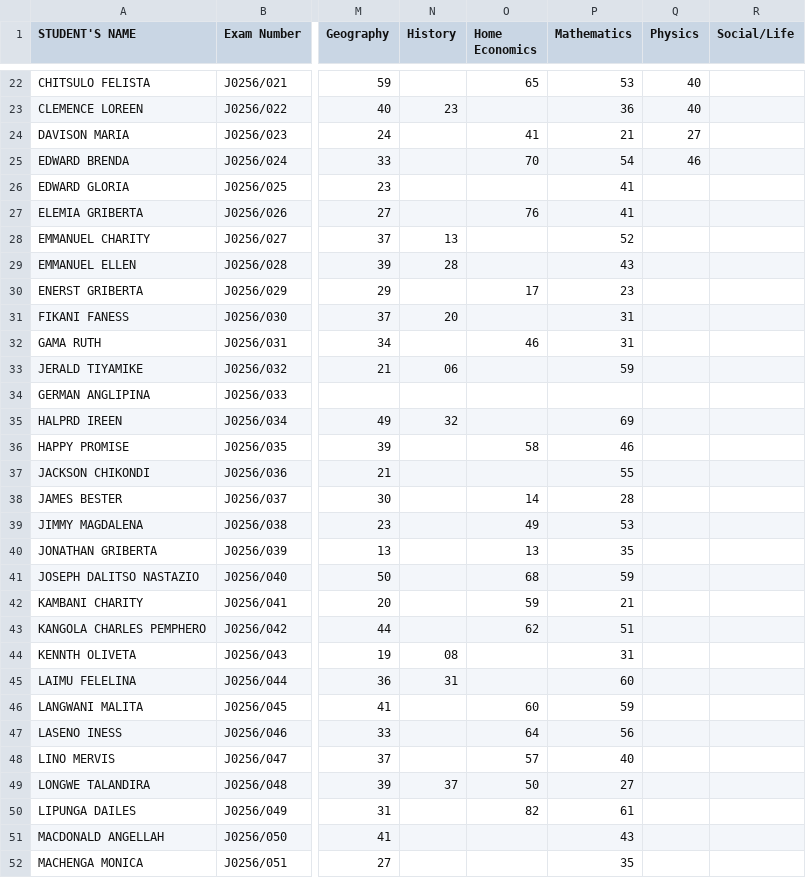
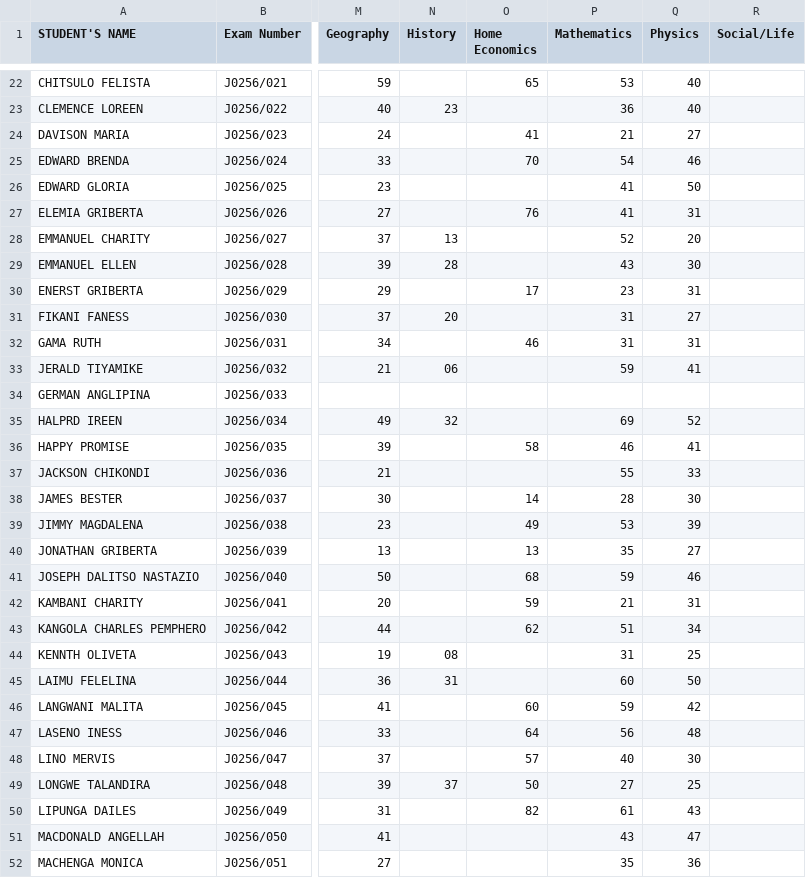
Before and after one commit to enitac/c, a CSV file: form1.csv, drawn as a sheet; only a part is shown, gaps mark what is left out; the diff covers the shown part only; the diff names each change by its address in the sheet, - before the commit and + after, or states it on an @@ line.

Commit message:
Update: form1 - Physics (9/21/2026, 2:55:13 AM)

```diff
--- a/form1.csv
+++ b/form1.csv
-Q26 (Physics): (empty)
+Q26 (Physics): 50
-Q27 (Physics): (empty)
+Q27 (Physics): 31
-Q28 (Physics): (empty)
+Q28 (Physics): 20
-Q29 (Physics): (empty)
+Q29 (Physics): 30
-Q30 (Physics): (empty)
+Q30 (Physics): 31
-Q31 (Physics): (empty)
+Q31 (Physics): 27
-Q32 (Physics): (empty)
+Q32 (Physics): 31
-Q33 (Physics): (empty)
+Q33 (Physics): 41
-Q35 (Physics): (empty)
+Q35 (Physics): 52
-Q36 (Physics): (empty)
+Q36 (Physics): 41
-Q37 (Physics): (empty)
+Q37 (Physics): 33
-Q38 (Physics): (empty)
+Q38 (Physics): 30
-Q39 (Physics): (empty)
+Q39 (Physics): 39
-Q40 (Physics): (empty)
+Q40 (Physics): 27
-Q41 (Physics): (empty)
+Q41 (Physics): 46
-Q42 (Physics): (empty)
+Q42 (Physics): 31
-Q43 (Physics): (empty)
+Q43 (Physics): 34
-Q44 (Physics): (empty)
+Q44 (Physics): 25
-Q45 (Physics): (empty)
+Q45 (Physics): 50
-Q46 (Physics): (empty)
+Q46 (Physics): 42
-Q47 (Physics): (empty)
+Q47 (Physics): 48
-Q48 (Physics): (empty)
+Q48 (Physics): 30
-Q49 (Physics): (empty)
+Q49 (Physics): 25
-Q50 (Physics): (empty)
+Q50 (Physics): 43
-Q51 (Physics): (empty)
+Q51 (Physics): 47
-Q52 (Physics): (empty)
+Q52 (Physics): 36
```
Also changed, not shown: 2 edited cells elsewhere in this file.
